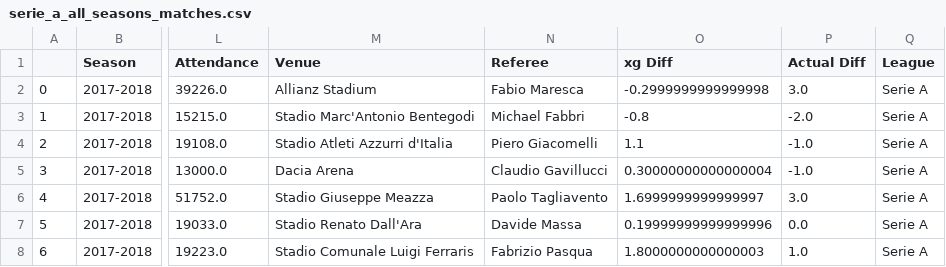
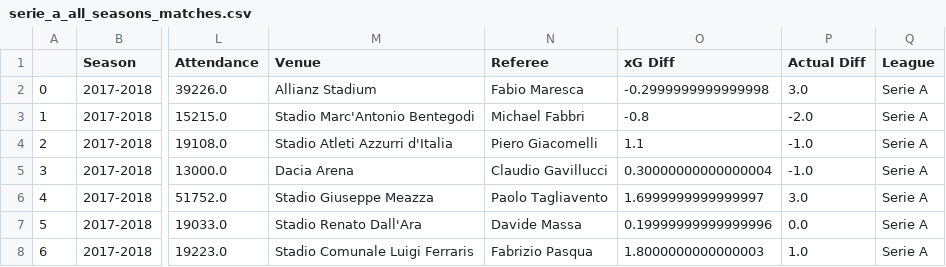
Before and after one commit to GurpreetChugh/Project-Football, a CSV file: Data/serie_a_all_seasons_matches.csv, drawn as a sheet; only a part is shown, gaps mark what is left out; the diff names each change by its address in the sheet, - before the commit and + after, or states it on an @@ line.

Commit message:
fix column names

```diff
--- a/Data/serie_a_all_seasons_matches.csv
+++ b/Data/serie_a_all_seasons_matches.csv
-O1: xg Diff
+O1: xG Diff
```
Also changed, not shown: 1 other file.
